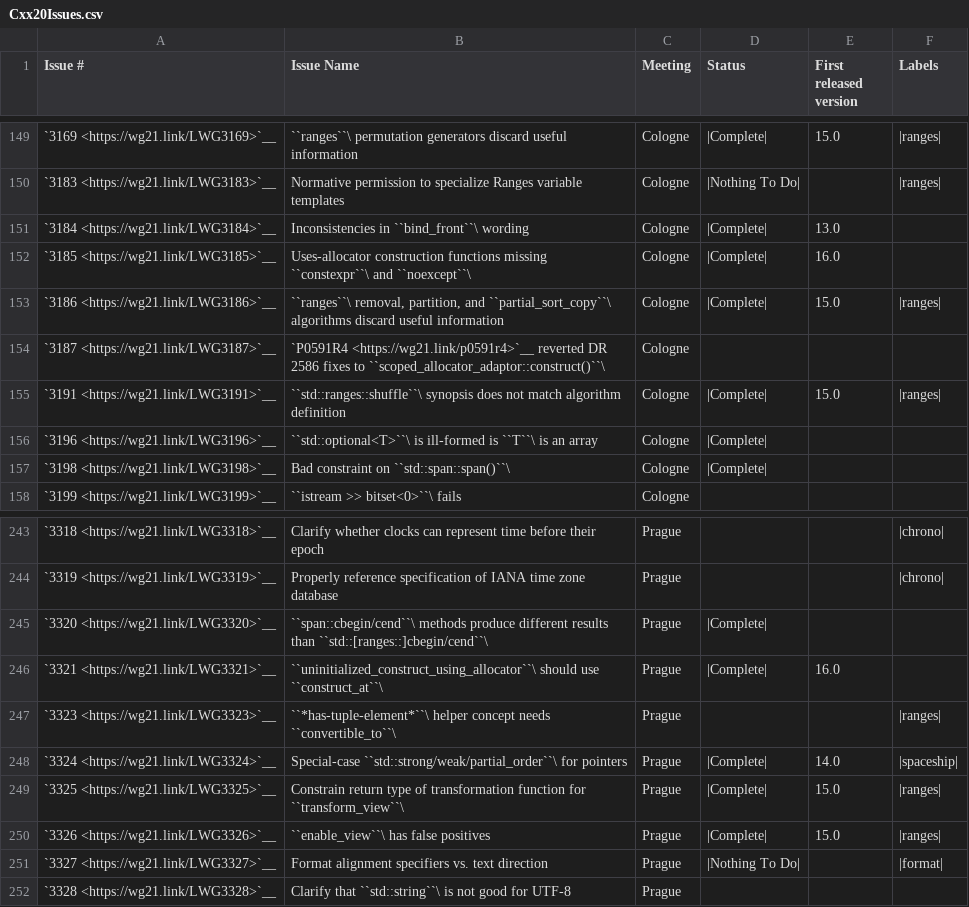
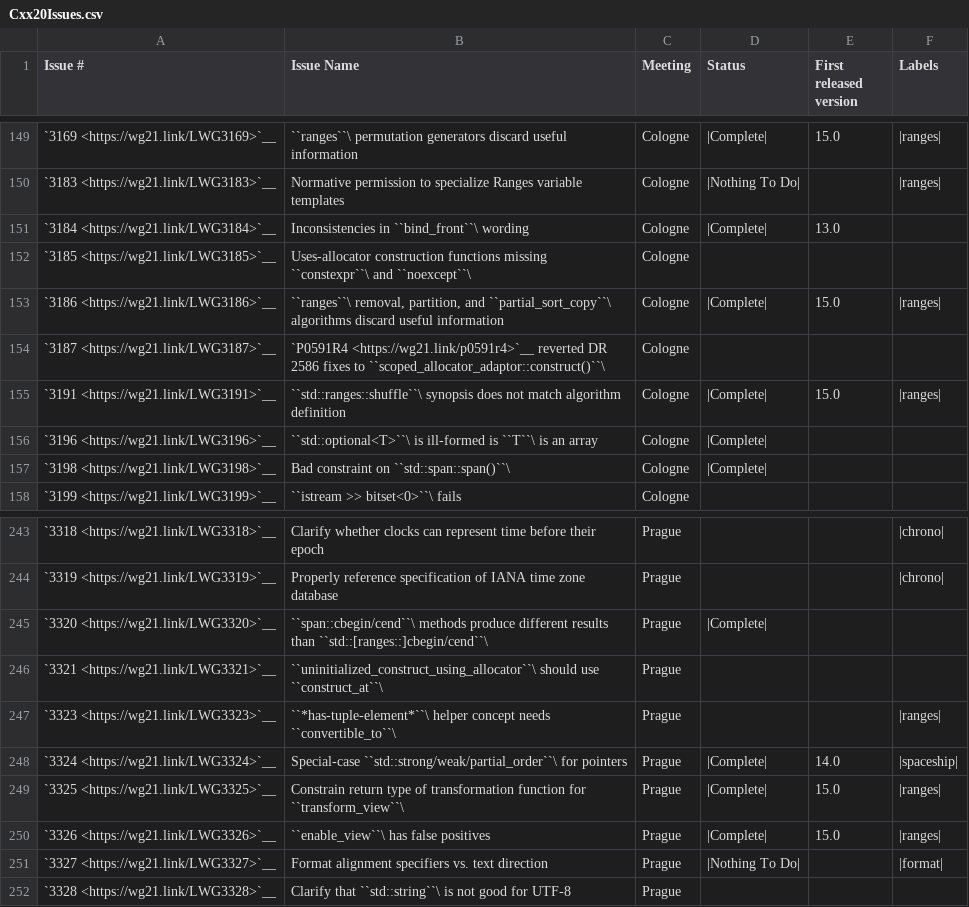
Before and after one commit to intel/quantum-intrinsics, a CSV file: libcxx/docs/Status/Cxx20Issues.csv, drawn as a sheet; only a part is shown, gaps mark what is left out.

```diff
--- a/libcxx/docs/Status/Cxx20Issues.csv
+++ b/libcxx/docs/Status/Cxx20Issues.csv
@@ -151,3 +151,3 @@
 "`3184 <https://wg21.link/LWG3184>`__","Inconsistencies in ``bind_front``\  wording","Cologne","|Complete|","13.0"
-"`3185 <https://wg21.link/LWG3185>`__","Uses-allocator construction functions missing ``constexpr``\  and ``noexcept``\ ","Cologne","|Complete|","16.0"
+"`3185 <https://wg21.link/LWG3185>`__","Uses-allocator construction functions missing ``constexpr``\  and ``noexcept``\ ","Cologne","",""
 "`3186 <https://wg21.link/LWG3186>`__","``ranges``\  removal, partition, and ``partial_sort_copy``\  algorithms discard useful information","Cologne","|Complete|","15.0","|ranges|"
@@ -245,3 +245,3 @@
 "`3320 <https://wg21.link/LWG3320>`__","``span::cbegin/cend``\  methods produce different results than ``std::[ranges::]cbegin/cend``\ ","Prague","|Complete|",""
-"`3321 <https://wg21.link/LWG3321>`__","``uninitialized_construct_using_allocator``\  should use ``construct_at``\ ","Prague","|Complete|","16.0"
+"`3321 <https://wg21.link/LWG3321>`__","``uninitialized_construct_using_allocator``\  should use ``construct_at``\ ","Prague","",""
 "`3323 <https://wg21.link/LWG3323>`__","``*has-tuple-element*``\  helper concept needs ``convertible_to``\ ","Prague","","","|ranges|"
```
Also changed, not shown: libcxx/docs/Status/Cxx20Papers.csv, libcxx/docs/Status/ZipProjects.csv, 21 other files.
